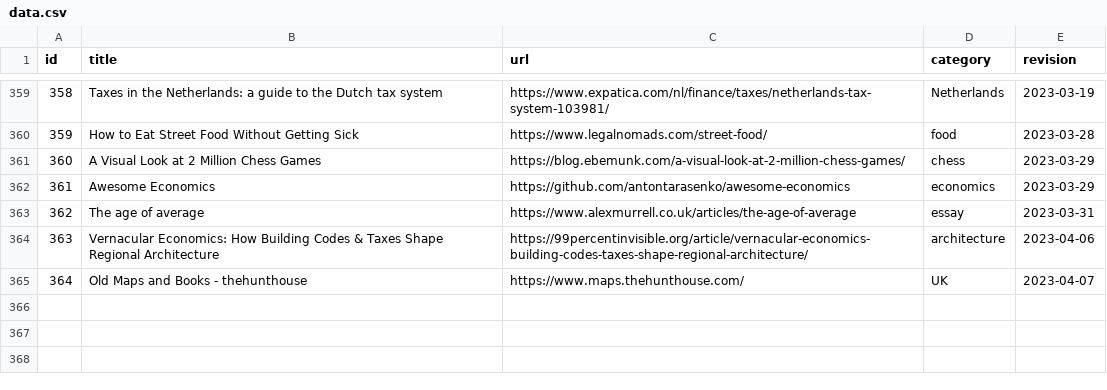
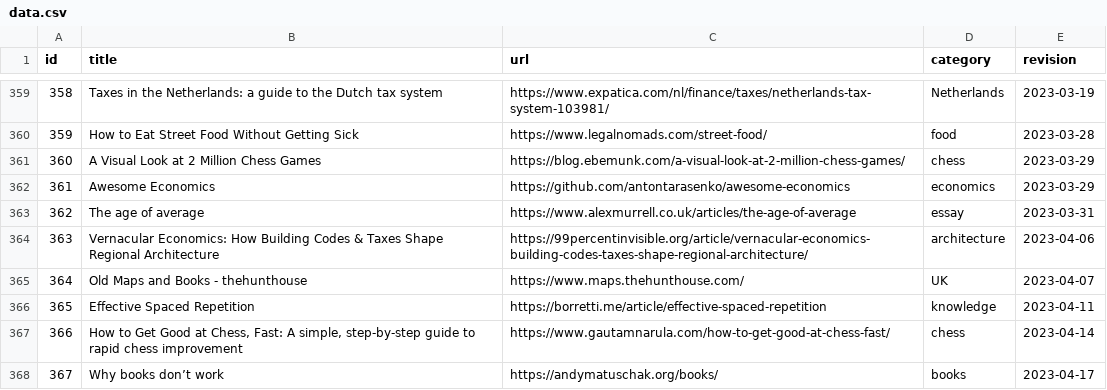
Before and after one commit to erikgahner/links, a CSV file: data.csv, drawn as a sheet; only a part is shown, gaps mark what is left out; the diff names each change by its address in the sheet, - before the commit and + after, or states it on an @@ line.

```diff
--- a/data.csv
+++ b/data.csv
+row 366: 365 | Effective Spaced Repetition | https://borretti.me/article/effective-spaced-repetition | knowledge | 2023-04-11
+row 367: 366 | How to Get Good at Chess, Fast: A simple, step-by-step guide to rapid chess improvement | https://www.gautamnarula.com/how-to-get-good-at-chess-fast/ | chess | 2023-04-14
+row 368: 367 | Why books donʼt work | https://andymatuschak.org/books/ | books | 2023-04-17
```
Also changed, not shown: 1 other file.
